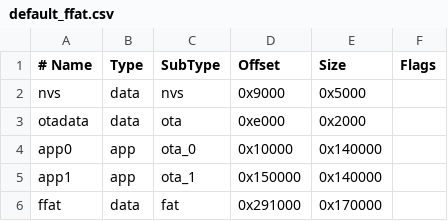
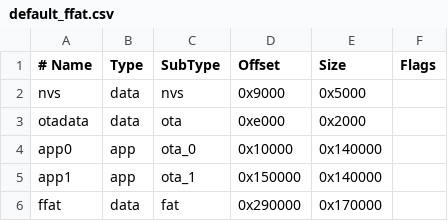
Before and after one commit to tasmota/arduino-esp32, a CSV file: tools/partitions/default_ffat.csv, drawn as a sheet.

Commit message:
Fix wrong values in .cvs files (#3196)
* Fix wrong values in .cvs files

Add missing upload size for partitions bigger than default one

* Add new partion to generic

Fix hardcoded partition for 16M flash

```diff
--- a/tools/partitions/default_ffat.csv
+++ b/tools/partitions/default_ffat.csv
@@ -5,2 +5,2 @@ app0,     app,  ota_0,   0x10000, 0x140000,
 app1,     app,  ota_1,   0x150000,0x140000,
-ffat,     data, fat,     0x291000,0x170000,
+ffat,     data, fat,     0x290000,0x170000,
```
Also changed, not shown: tools/partitions/ffat.csv, 2 other files.
